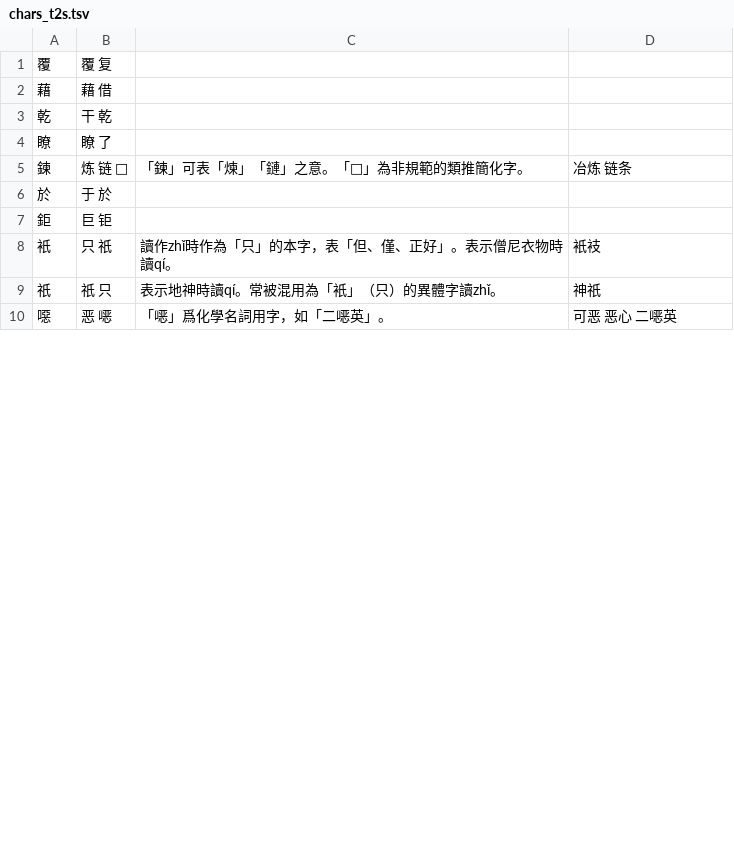
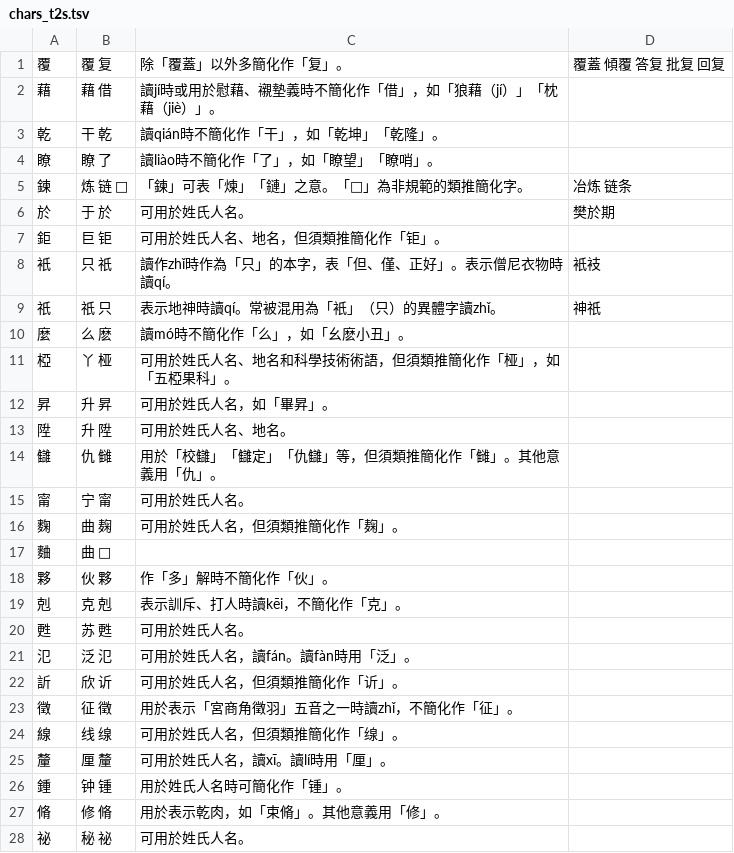
Before and after one commit to danny0838/sts-lib, a TSV file: sts/data/scheme/chars_t2s.tsv, drawn as a sheet; only a part is shown; the shorter side is filled out with more unchanged rows; the diff covers the shown part only.

```diff
--- a/sts/data/scheme/chars_t2s.tsv
+++ b/sts/data/scheme/chars_t2s.tsv
@@ -1,9 +1,28 @@
-覆	覆 复		
-藉	藉 借		
-乾	干 乾		
-瞭	瞭 了		
+覆	覆 复	除「覆蓋」以外多簡化作「复」。	覆蓋 傾覆 答复 批复 回复
+藉	藉 借	讀jí時或用於慰藉、襯墊義時不簡化作「借」，如「狼藉（jí）」「枕藉（jiè）」。	
+乾	干 乾	讀qián時不簡化作「干」，如「乾坤」「乾隆」。	
+瞭	瞭 了	讀liào時不簡化作「了」，如「瞭望」「瞭哨」。	
 鍊	炼 链 𫔀	「鍊」可表「煉」「鏈」之意。「𫔀」為非規範的類推簡化字。	冶炼 链条
-於	于 於		
-鉅	巨 钜		
+於	于 於	可用於姓氏人名。	樊於期
+鉅	巨 钜	可用於姓氏人名、地名，但須類推簡化作「钜」。	
 衹	只 祇	讀作zhǐ時作為「只」的本字，表「但、僅、正好」。表示僧尼衣物時讀qí。	衹衼
 祇	祇 只	表示地神時讀qí。常被混用為「衹」（只）的異體字讀zhǐ。	神祇
+麼	么 麽	讀mó時不簡化作「么」，如「幺麽小丑」。	
+椏	丫 桠	可用於姓氏人名、地名和科學技術術語，但須類推簡化作「桠」，如「五椏果科」。	
+昇	升 昇	可用於姓氏人名，如「畢昇」。	
+陞	升 陞	可用於姓氏人名、地名。	
+讎	仇 雠	用於「校讎」「讎定」「仇讎」等，但須類推簡化作「雠」。其他意義用「仇」。	
+甯	宁 甯	可用於姓氏人名。	
+麴	曲 麹	可用於姓氏人名，但須類推簡化作「麹」。	
+麯	曲 𱋐		
+夥	伙 夥	作「多」解時不簡化作「伙」。	
+剋	克 剋	表示訓斥、打人時讀kēi，不簡化作「克」。	
+甦	苏 甦	可用於姓氏人名。	
+氾	泛 氾	可用於姓氏人名，讀fán。讀fàn時用「泛」。	
+訢	欣 䜣	可用於姓氏人名，但須類推簡化作「䜣」。	
+徵	征 徵	用於表示「宮商角徵羽」五音之一時讀zhǐ，不簡化作「征」。	
+線	线 缐	可用於姓氏人名，但須類推簡化作「缐」。	
+釐	厘 釐	可用於姓氏人名，讀xī。讀lí時用「厘」。	
+鍾	钟 锺	用於姓氏人名時可簡化作「锺」。	
+脩	修 脩	用於表示乾肉，如「束脩」。其他意義用「修」。	
+祕	秘 祕	可用於姓氏人名。	
```
Also changed, not shown: 4 added rows, 1 removed row and 1 edited cell elsewhere in this file, sts/data/scheme/chars_s2t.tsv.
